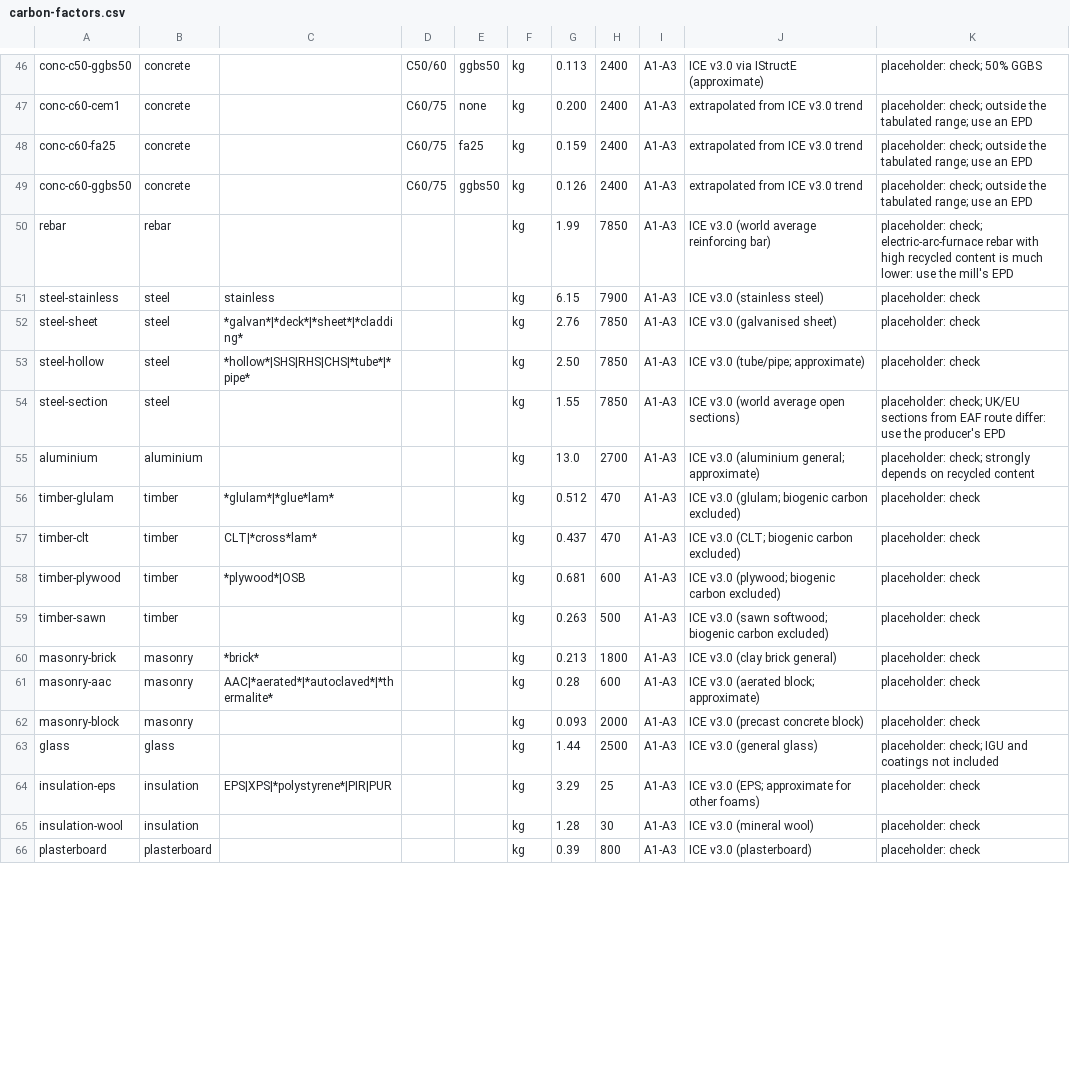
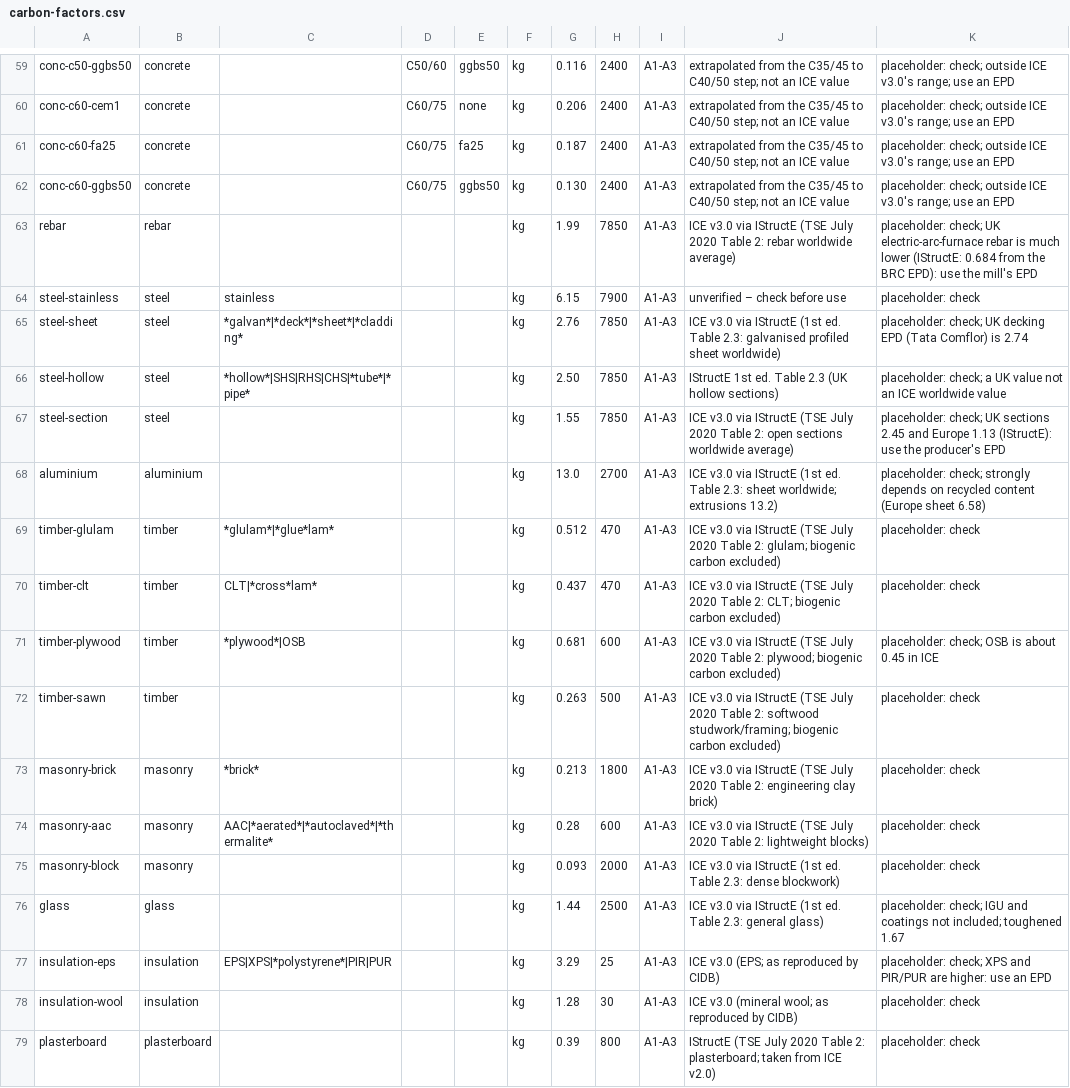
Before and after one commit to ahisham92/sketch-promax, a CSV file: src/SketchProMax/Data/carbon-factors.csv, drawn as a sheet; only a part is shown, gaps mark what is left out; addresses are those after the commit; the diff covers the shown part only; the diff names each change by its address in the sheet, - before the commit and + after, or states it on an @@ line.

```diff
--- a/src/SketchProMax/Data/carbon-factors.csv
+++ b/src/SketchProMax/Data/carbon-factors.csv
-G59: 0.113
+G59: 0.116
-J59: ICE v3.0 via IStructE (approximate)
+J59: extrapolated from the C35/45 to C40/50 step; not an ICE value
-K59: placeholder: check; 50% GGBS
+K59: placeholder: check; outside ICE v3.0's range; use an EPD
-G60: 0.200
+G60: 0.206
-J60:J62: extrapolated from ICE v3.0 trend
+J60:J62: extrapolated from the C35/45 to C40/50 step; not an ICE value
-K60:K62: …check; outside the tabulated range; use…
+K60:K62: …check; outside ICE v3.0's range; use…
-G61: 0.159
+G61: 0.187
-G62: 0.126
+G62: 0.130
-J63: ICE v3.0 (world average reinforcing bar)
+J63: ICE v3.0 via IStructE (TSE July 2020 Table 2: rebar worldwide average)
-K63: placeholder: check; electric-arc-furnace rebar with high recycled content is much lower: use the…
+K63: placeholder: check; UK electric-arc-furnace rebar is much lower (IStructE: 0.684 from the BRC EPD): use the…
-J64: ICE v3.0 (stainless steel)
+J64: unverified – check before use
-J65: ICE v3.0 (galvanised sheet)
+J65: ICE v3.0 via IStructE (1st ed. Table 2.3: galvanised profiled sheet worldwide)
-K65: placeholder: check
+K65: placeholder: check; UK decking EPD (Tata Comflor) is 2.74
-J66: ICE v3.0 (tube/pipe; approximate)
+J66: IStructE 1st ed. Table 2.3 (UK hollow sections)
-K66: placeholder: check
+K66: placeholder: check; a UK value not an ICE worldwide value
-J67: ICE v3.0 (world average open sections)
+J67: ICE v3.0 via IStructE (TSE July 2020 Table 2: open sections worldwide average)
-K67: placeholder: check; UK/EU sections from EAF route differ: use the…
+K67: placeholder: check; UK sections 2.45 and Europe 1.13 (IStructE): use the…
-J68: ICE v3.0 (aluminium general; approximate)
+J68: ICE v3.0 via IStructE (1st ed. Table 2.3: sheet worldwide; extrusions 13.2)
-K68: …recycled content
+K68: …recycled content (Europe sheet 6.58)
-J69: ICE v3.0 (glulam; biogenic carbon…
+J69: ICE v3.0 via IStructE (TSE July 2020 Table 2: glulam; biogenic carbon…
-J70: ICE v3.0 (CLT; biogenic carbon…
+J70: ICE v3.0 via IStructE (TSE July 2020 Table 2: CLT; biogenic carbon…
-J71: ICE v3.0 (plywood; biogenic carbon…
+J71: ICE v3.0 via IStructE (TSE July 2020 Table 2: plywood; biogenic carbon…
-K71: placeholder: check
+K71: placeholder: check; OSB is about 0.45 in ICE
-J72: ICE v3.0 (sawn softwood; biogenic carbon…
+J72: ICE v3.0 via IStructE (TSE July 2020 Table 2: softwood studwork/framing; biogenic carbon…
-J73: ICE v3.0 (clay brick general)
+J73: ICE v3.0 via IStructE (TSE July 2020 Table 2: engineering clay brick)
-J74: ICE v3.0 (aerated block; approximate)
+J74: ICE v3.0 via IStructE (TSE July 2020 Table 2: lightweight blocks)
-J75: ICE v3.0 (precast concrete block)
+J75: ICE v3.0 via IStructE (1st ed. Table 2.3: dense blockwork)
-J76: ICE v3.0 (general glass)
+J76: ICE v3.0 via IStructE (1st ed. Table 2.3: general glass)
-K76: …coatings not included
+K76: …coatings not included; toughened 1.67
-J77: ICE v3.0 (EPS; approximate for other foams)
+J77: ICE v3.0 (EPS; as reproduced by CIDB)
-K77: placeholder: check
+K77: placeholder: check; XPS and PIR/PUR are higher: use an EPD
-J78: ICE v3.0 (mineral wool)
+J78: ICE v3.0 (mineral wool; as reproduced by CIDB)
-J79: ICE v3.0 (plasterboard)
+J79: IStructE (TSE July 2020 Table 2: plasterboard; taken from ICE v2.0)
```
Also changed, not shown: 18 added rows, 3 removed rows and 94 edited cells elsewhere in this file, 1 other file.
